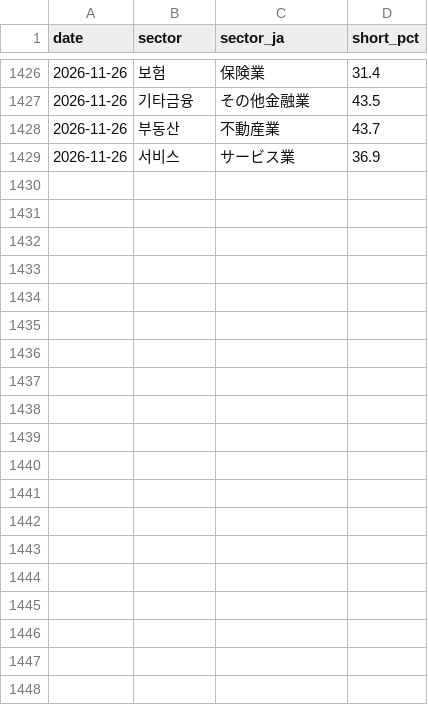
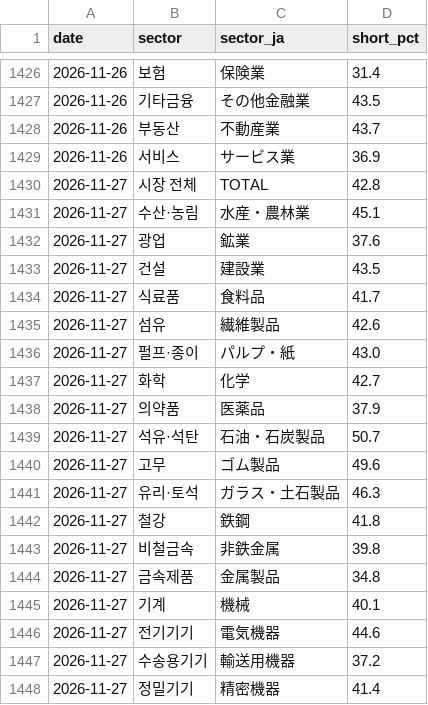
Before and after one commit to ppsy0478-maker/ppsy0478-maker.github.io, a CSV file: dashboard/data/short_sector.csv, drawn as a sheet; only a part is shown, gaps mark what is left out; the diff covers the shown part only.

```diff
--- a/dashboard/data/short_sector.csv
+++ b/dashboard/data/short_sector.csv
@@ -1429 +1429,20 @@ date,sector,sector_ja,short_pct
 2026-11-26,서비스,サービス業,36.9
+2026-11-27,시장 전체,TOTAL,42.8
+2026-11-27,수산·농림,水産・農林業,45.1
+2026-11-27,광업,鉱業,37.6
+2026-11-27,건설,建設業,43.5
+2026-11-27,식료품,食料品,41.7
+2026-11-27,섬유,繊維製品,42.6
+2026-11-27,펄프·종이,パルプ・紙,43.0
+2026-11-27,화학,化学,42.7
+2026-11-27,의약품,医薬品,37.9
+2026-11-27,석유·석탄,石油・石炭製品,50.7
+2026-11-27,고무,ゴム製品,49.6
+2026-11-27,유리·토석,ガラス・土石製品,46.3
+2026-11-27,철강,鉄鋼,41.8
+2026-11-27,비철금속,非鉄金属,39.8
+2026-11-27,금속제품,金属製品,34.8
+2026-11-27,기계,機械,40.1
+2026-11-27,전기기기,電気機器,44.6
+2026-11-27,수송용기기,輸送用機器,37.2
+2026-11-27,정밀기기,精密機器,41.4
```
Also changed, not shown: 15 added rows elsewhere in this file, 1 other file.
